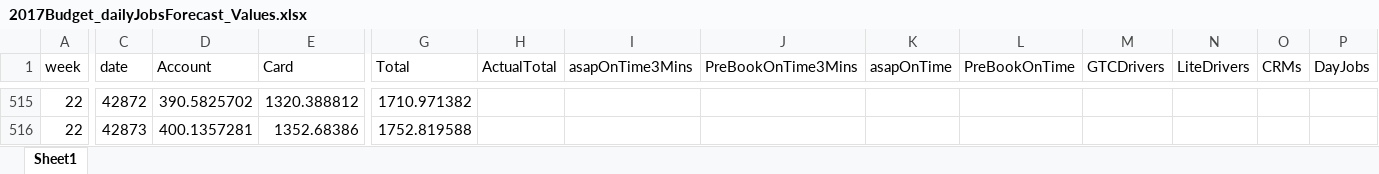
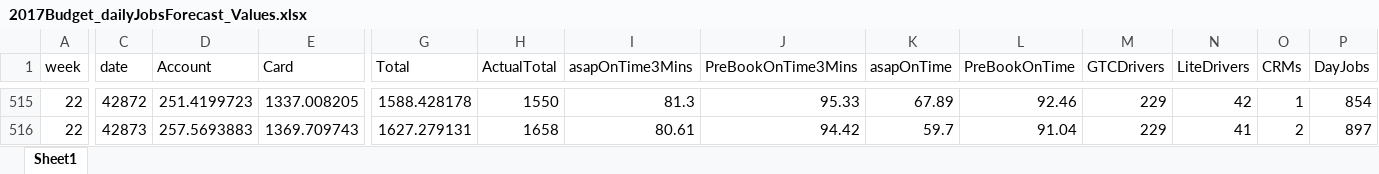
Before and after one commit to MapInsights/performance_task_daily, an Excel workbook: forecast/2017Budget_dailyJobsForecast_Values.xlsx, sheet Sheet1, drawn as a sheet; only a part is shown, gaps mark what is left out; values as stored, in another font and other column widths than the file's, no borders; the diff covers the shown part only; the diff names each change by its address in the sheet, - before the commit and + after, or states it on an @@ line.

```diff
--- a/forecast/2017Budget_dailyJobsForecast_Values.xlsx (sheet Sheet1)
+++ b/forecast/2017Budget_dailyJobsForecast_Values.xlsx (sheet Sheet1)
-D515 (Account): 390.5825702
+D515 (Account): 251.4199723
-E515 (Card): 1320.388812
+E515 (Card): 1337.008205
-G515 (Total): 1710.971382
+G515 (Total): 1588.428178
-H515 (ActualTotal): (empty)
+H515 (ActualTotal): 1550
-I515 (asapOnTime3Mins): (empty)
+I515 (asapOnTime3Mins): 81.3
-J515 (PreBookOnTime3Mins): (empty)
+J515 (PreBookOnTime3Mins): 95.33
-K515 (asapOnTime): (empty)
+K515 (asapOnTime): 67.89
-L515 (PreBookOnTime): (empty)
+L515 (PreBookOnTime): 92.46
-M515:M516 (GTCDrivers): (empty)
+M515:M516 (GTCDrivers): 229
-N515 (LiteDrivers): (empty)
+N515 (LiteDrivers): 42
-O515 (CRMs): (empty)
+O515 (CRMs): 1
-P515 (DayJobs): (empty)
+P515 (DayJobs): 854
-D516 (Account): 400.1357281
+D516 (Account): 257.5693883
-E516 (Card): 1352.68386
+E516 (Card): 1369.709743
-G516 (Total): 1752.819588
+G516 (Total): 1627.279131
-H516 (ActualTotal): (empty)
+H516 (ActualTotal): 1658
-I516 (asapOnTime3Mins): (empty)
+I516 (asapOnTime3Mins): 80.61
-J516 (PreBookOnTime3Mins): (empty)
+J516 (PreBookOnTime3Mins): 94.42
-K516 (asapOnTime): (empty)
+K516 (asapOnTime): 59.7
-L516 (PreBookOnTime): (empty)
+L516 (PreBookOnTime): 91.04
-N516 (LiteDrivers): (empty)
+N516 (LiteDrivers): 41
-O516 (CRMs): (empty)
+O516 (CRMs): 2
-P516 (DayJobs): (empty)
+P516 (DayJobs): 897
```
Also changed, not shown: 1278 edited cells elsewhere in this sheet, 26 other files.
